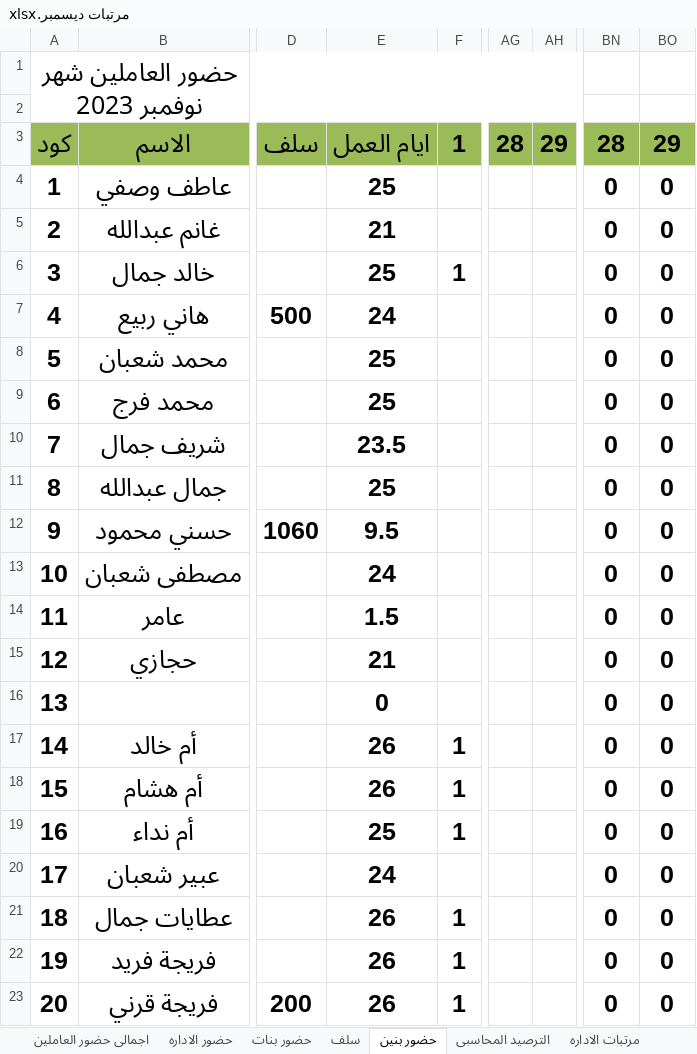
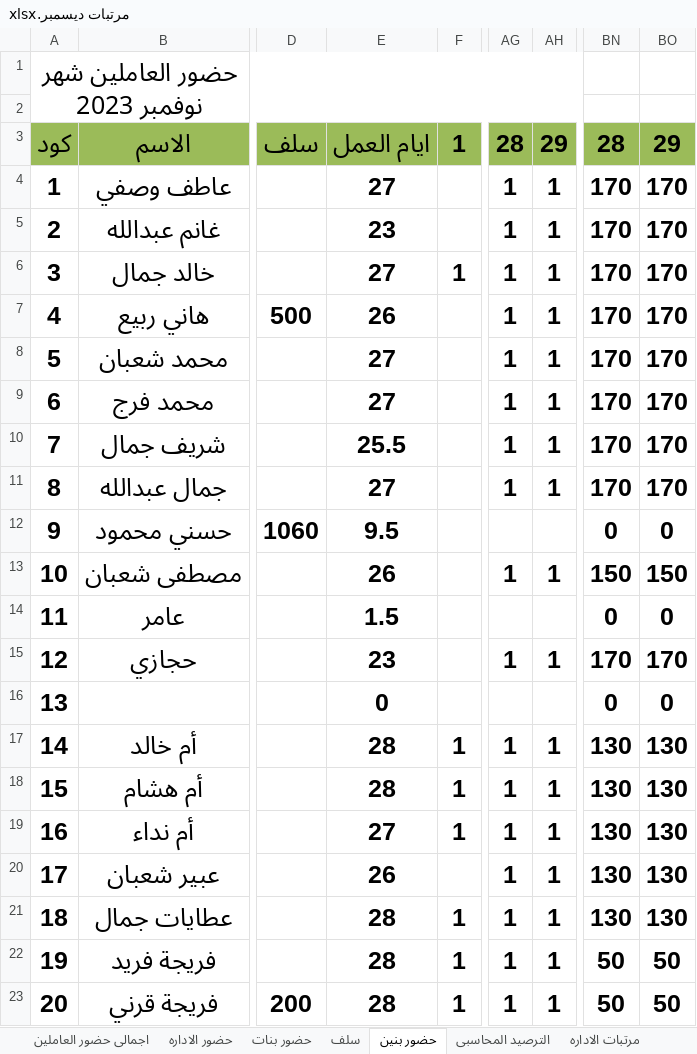
Before and after one commit to ramadanadly79/work-2023, an Excel workbook: مرتبات ديسمبر.xlsx, sheet حضور بنين, drawn as a sheet; only a part is shown, gaps mark what is left out; values as stored, in another font and other column widths than the file's, no borders; the diff covers the shown part only; the diff names each change by its address in the sheet, - before the commit and + after, or states it on an @@ line.

```diff
--- a/مرتبات ديسمبر.xlsx (sheet حضور بنين)
+++ b/مرتبات ديسمبر.xlsx (sheet حضور بنين)
-E4: 25
+E4: 27
-AG4:AG11: (empty)
+AG4:AG11: 1
-AH4:AH11: (empty)
+AH4:AH11: 1
-BN4:BN11: 0
+BN4:BN11: 170
-BO4:BO11: 0
+BO4:BO11: 170
-E5: 21
+E5: 23
-E6: 25
+E6: 27
-E7: 24
+E7: 26
-E8:E9: 25
+E8:E9: 27
-E10: 23.5
+E10: 25.5
-E11: 25
+E11: 27
-E13: 24
+E13: 26
-AG13: (empty)
+AG13: 1
-AH13: (empty)
+AH13: 1
-BN13: 0
+BN13: 150
-BO13: 0
+BO13: 150
-E15: 21
+E15: 23
-AG15: (empty)
+AG15: 1
-AH15: (empty)
+AH15: 1
-BN15: 0
+BN15: 170
-BO15: 0
+BO15: 170
-E17:E18: 26
+E17:E18: 28
-AG17:AG23: (empty)
+AG17:AG23: 1
-AH17:AH23: (empty)
+AH17:AH23: 1
-BN17:BN21: 0
+BN17:BN21: 130
-BO17:BO21: 0
+BO17:BO21: 130
-E19: 25
+E19: 27
-E20: 24
+E20: 26
-E21:E23: 26
+E21:E23: 28
-BN22:BN23: 0
+BN22:BN23: 50
-BO22:BO23: 0
+BO22:BO23: 50
```
Also changed, not shown: 34 edited cells elsewhere in this sheet, sheet مرتبات البنين, sheet سلف, sheet اجمالى حضور العاملين, sheet الترصيد المحاسبى, sheet اضافى البنين, الأنتاج اليومي 2023.xlsx, 1 other file.
